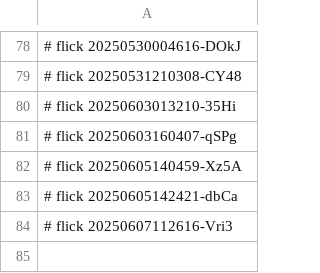
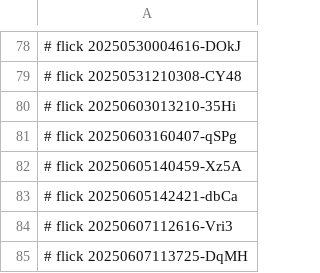
Before and after one commit to abikesa/toolkit, a CSV file: ukb/pdfs/.csv, drawn as a sheet; only a part is shown, gaps mark what is left out.

```diff
--- a/ukb/pdfs/.csv
+++ b/ukb/pdfs/.csv
@@ -84 +84,2 @@
 # flick 20250607112616-Vri3
+# flick 20250607113725-DqMH
```
Also changed, not shown: 3 other files.
